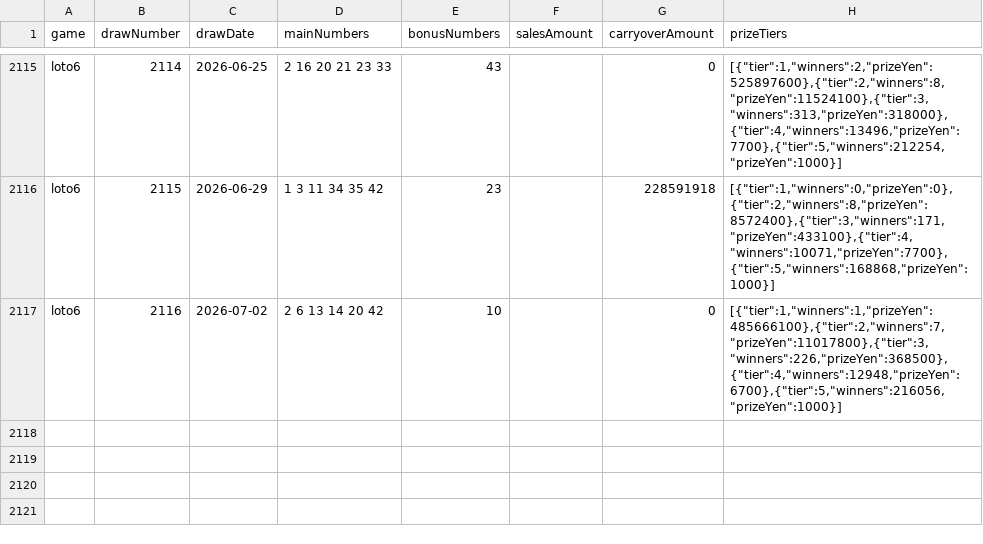
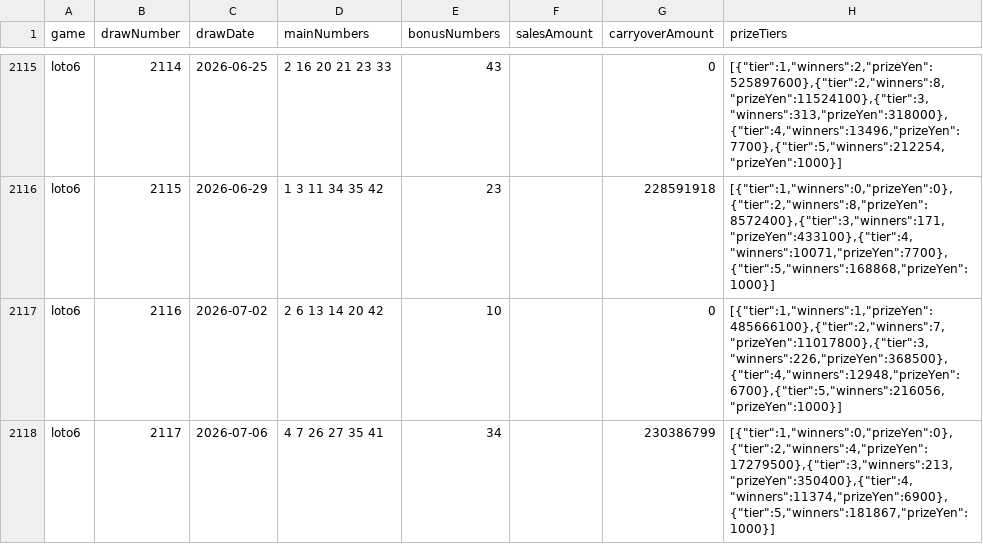
Before and after one commit to wakanaaargajagk633674/lotoloto, a CSV file: data/processed/loto6_draws.csv, drawn as a sheet; only a part is shown, gaps mark what is left out.

```diff
--- a/data/processed/loto6_draws.csv
+++ b/data/processed/loto6_draws.csv
@@ -2117 +2117,2 @@ game,drawNumber,drawDate,mainNumbers,bonusNumbers,salesAmount,carryoverAmount,pr
 "loto6","2116","2026-07-02","2 6 13 14 20 42","10","","0","[{""tier"":1,""winners"":1,""prizeYen"":485666100},{""tier"":2,""winners"":7,""prizeYen"":11017800},{""tier"":3,""winners"":226,""prizeYen"":368500},{""tier"":4,""winners"":12948,""prizeYen"":6700},{""tier"":5,""winners"":216056,""prizeYen"":1000}]"
+"loto6","2117","2026-07-06","4 7 26 27 35 41","34","","230386799","[{""tier"":1,""winners"":0,""prizeYen"":0},{""tier"":2,""winners"":4,""prizeYen"":17279500},{""tier"":3,""winners"":213,""prizeYen"":350400},{""tier"":4,""winners"":11374,""prizeYen"":6900},{""tier"":5,""winners"":181867,""prizeYen"":1000}]"
```
Also changed, not shown: data/analysis/loto6_draws_japanese.csv, data/analysis/loto6_prize_tiers.csv, 34 other files.
